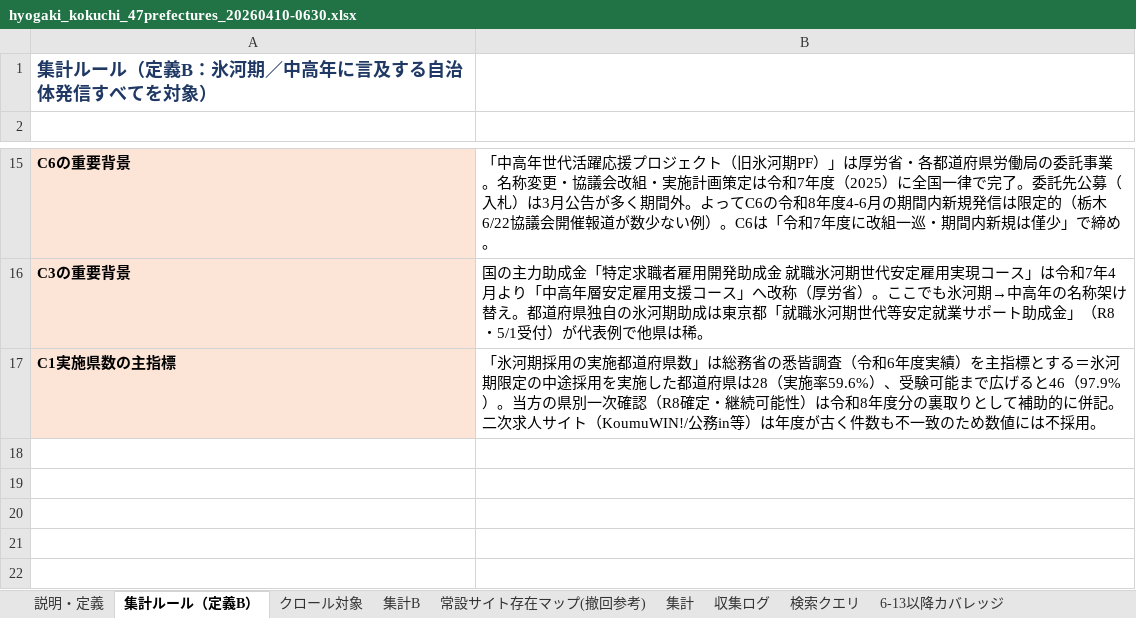
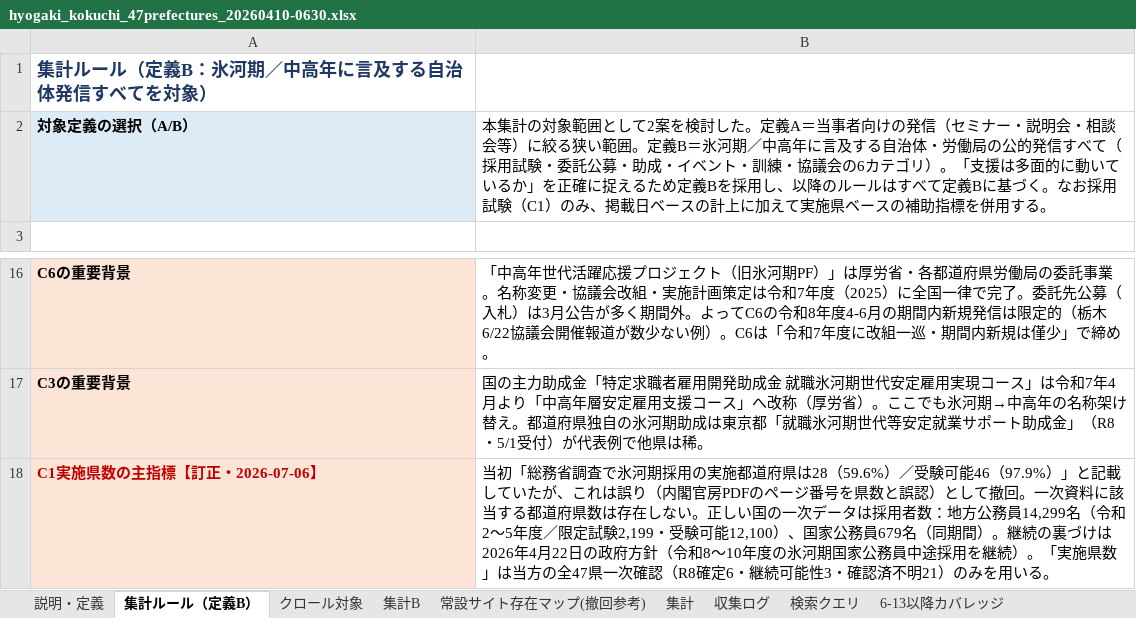
Before and after one commit to torisora0912-cloud/hyogaki-article-1, an Excel workbook: hyogaki_kokuchi_47prefectures_20260410-0630.xlsx, sheet 集計ルール（定義B）, drawn as a sheet; only a part is shown, gaps mark what is left out; values as stored, in another font and other column widths than the file's, no borders; removed rows and columns are numbered as before the commit, all else as after; the diff names each change by its address in the sheet, - before the commit and + after, or states it on an @@ line.

```diff
--- a/hyogaki_kokuchi_47prefectures_20260410-0630.xlsx (sheet 集計ルール（定義B）)
+++ b/hyogaki_kokuchi_47prefectures_20260410-0630.xlsx (sheet 集計ルール（定義B）)
+row 2: 対象定義の選択（A/B） | 本集計の対象範囲として2案を検討した。定義A＝当事者向けの発信（セミナー・説明会・相談会等）に絞る狭い範囲。定義B＝氷河期／中高年に言及する自治体・労働局の公的発信すべて（採用試験・委託公募・助成・イベント・訓練・協議会の6カテゴリ）。「支援は多面的に動いているか」を正確に捉えるため定義Bを採用し、以降のルールはすべて定義Bに基づく。なお採用試験（C1）のみ、掲載日ベースの計上に加えて実施県ベースの補助指標を併用する。
-row 17: C1実施県数の主指標 | 「氷河期採用の実施都道府県数」は総務省の悉皆調査（令和6年度実績）を主指標とする＝氷河期限定の中途採用を実施した都道府県は28（実施率59.6%）、受験可能まで広げると46（97.9%）。当方の県別一次確認（R8確定・継続可能性）は令和8年度分の裏取りとして補助的に併記。二次求人サイト（KoumuWIN!/公務in等）は年度が古く件数も不一致のため数値には不採用。
+row 18: C1実施県数の主指標【訂正・2026-07-06】 | 当初「総務省調査で氷河期採用の実施都道府県は28（59.6%）／受験可能46（97.9%）」と記載していたが、これは誤り（内閣官房PDFのページ番号を県数と誤認）として撤回。一次資料に該当する都道府県数は存在しない。正しい国の一次データは採用者数：地方公務員14,299名（令和2〜5年度／限定試験2,199・受験可能12,100）、国家公務員679名（同期間）。継続の裏づけは2026年4月22日の政府方針（令和8〜10年度の氷河期国家公務員中途採用を継続）。「実施県数」は当方の全47県一次確認（R8確定6・継続可能性3・確認済不明21）のみを用いる。
```
Also changed, not shown: sheet 集計, sheet 収集ログ, sheet 集計B.
